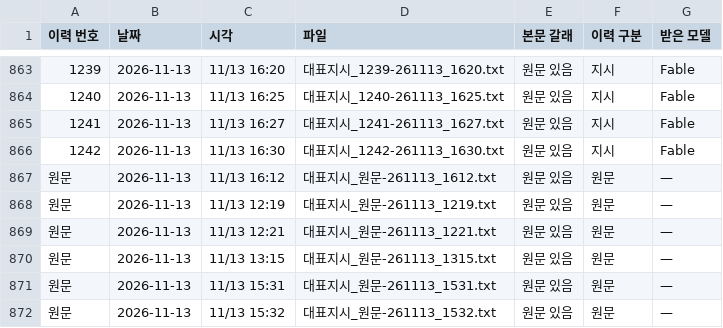
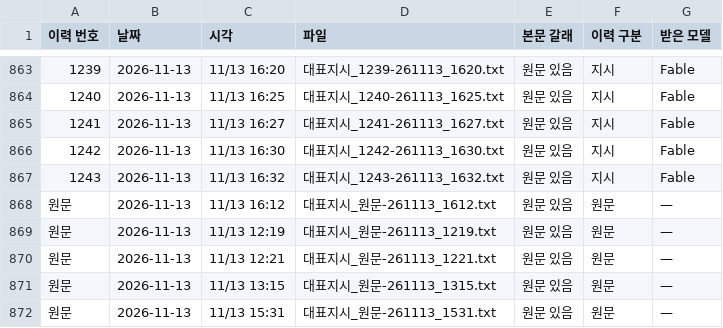
Before and after one commit to Kimsoowhan/hiven-ai-site, a TSV file: cowork/ctl/ceo_orders_index.tsv, drawn as a sheet; only a part is shown, gaps mark what is left out; the shorter side is filled out with more unchanged rows; the diff names each change by its address in the sheet, - before the commit and + after, or states it on an @@ line.

```diff
--- a/cowork/ctl/ceo_orders_index.tsv
+++ b/cowork/ctl/ceo_orders_index.tsv
+row 867: 1243 | 2026-11-13 | 11/13 16:32 | 대표지시_1243-261113_1632.txt | 원문 있음 | 지시 | Fable
```
Also changed, not shown: cowork/ctl/action_lifecycle.tsv, cowork/ctl/ceo_orders_pc.tsv, 8 other files.
